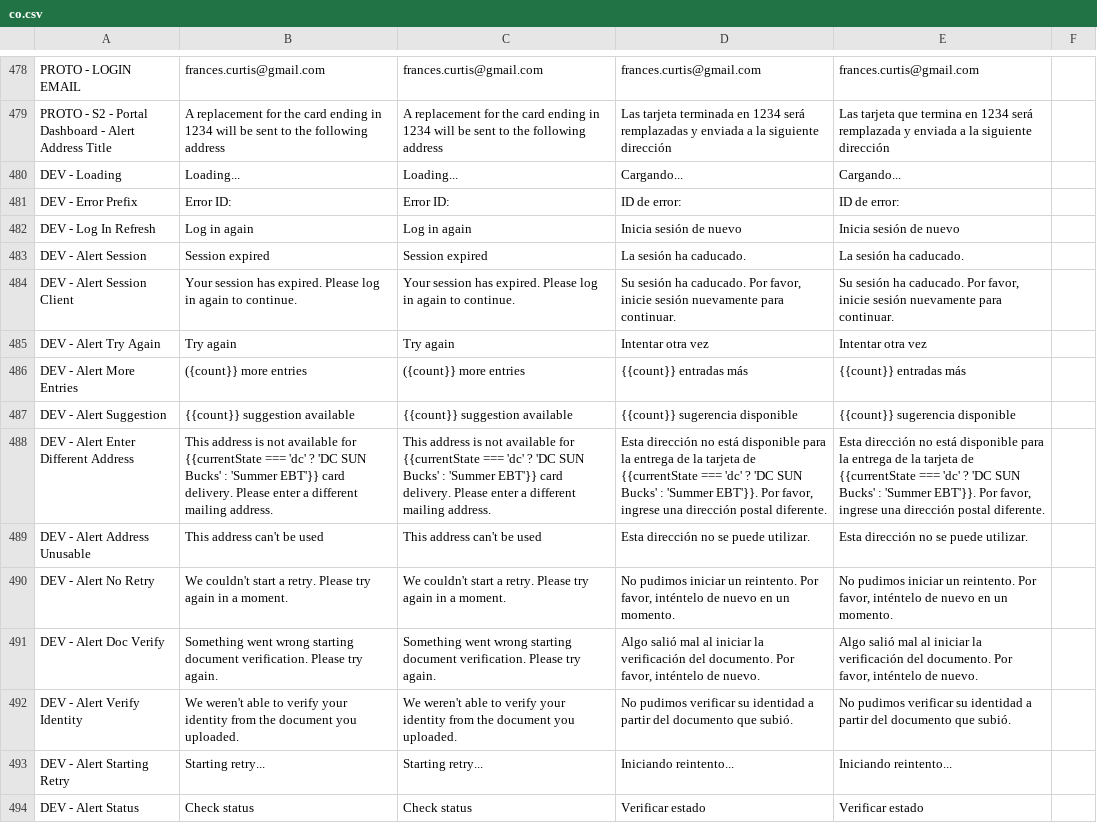
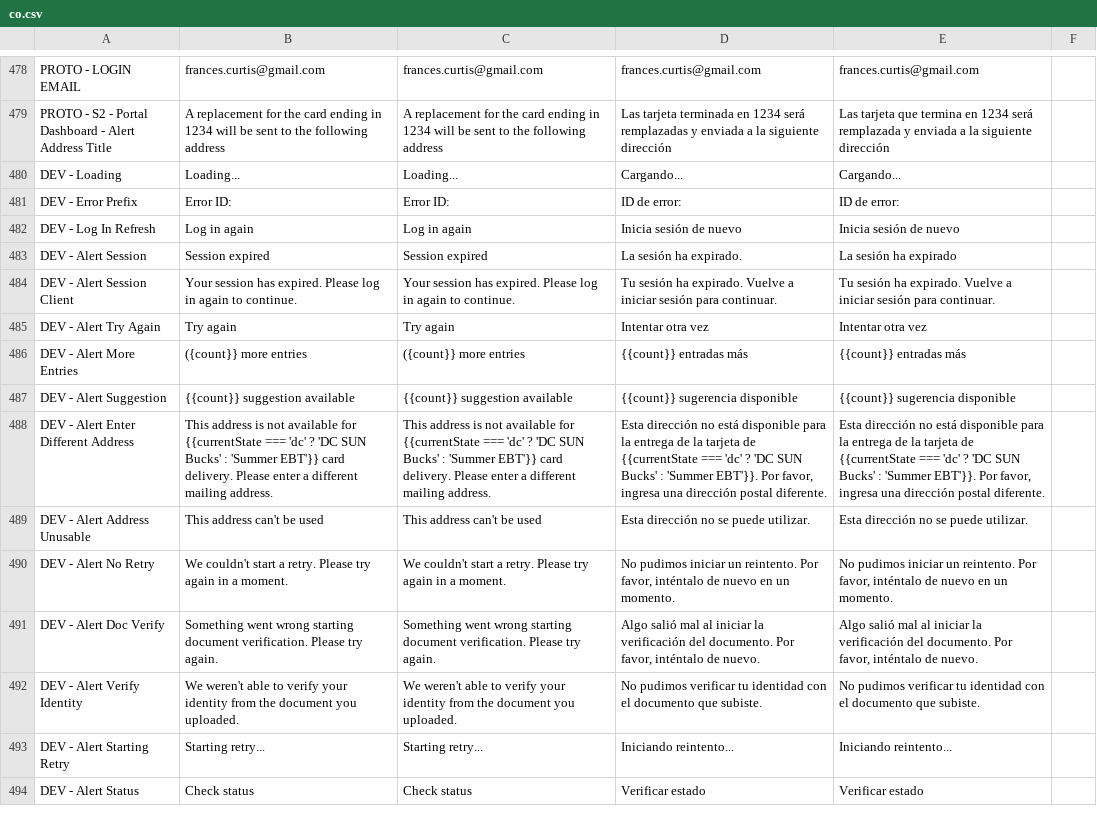
Before and after one commit to codeforamerica/sebt-self-service-portal, a CSV file: packages/design-system/content/states/co.csv, drawn as a sheet; only a part is shown, gaps mark what is left out; the diff covers the shown part only; the diff names each change by its address in the sheet, - before the commit and + after, or states it on an @@ line.

```diff
--- a/packages/design-system/content/states/co.csv
+++ b/packages/design-system/content/states/co.csv
-D483: La sesión ha caducado.
+D483: La sesión ha expirado.
-E483: La sesión ha caducado.
+E483: La sesión ha expirado
-D484: Su sesión ha caducado. Por favor, inicie sesión nuevamente para continuar.
+D484: Tu sesión ha expirado. Vuelve a iniciar sesión para continuar.
-E484: Su sesión ha caducado. Por favor, inicie sesión nuevamente para continuar.
+E484: Tu sesión ha expirado. Vuelve a iniciar sesión para continuar.
-D488: …Por favor, ingrese una dirección…
+D488: …Por favor, ingresa una dirección…
-E488: …Por favor, ingrese una dirección…
+E488: …Por favor, ingresa una dirección…
-D490: …Por favor, inténtelo de nuevo…
+D490: …Por favor, inténtalo de nuevo…
-E490: …Por favor, inténtelo de nuevo…
+E490: …Por favor, inténtalo de nuevo…
-D491: …Por favor, inténtelo de nuevo.
+D491: …Por favor, inténtalo de nuevo.
-E491: …Por favor, inténtelo de nuevo.
+E491: …Por favor, inténtalo de nuevo.
-D492: …pudimos verificar su identidad a partir del documento que subió.
+D492: …pudimos verificar tu identidad con el documento que subiste.
-E492: …pudimos verificar su identidad a partir del documento que subió.
+E492: …pudimos verificar tu identidad con el documento que subiste.
```
Also changed, not shown: 18 edited cells elsewhere in this file, packages/design-system/content/states/dc.csv.
